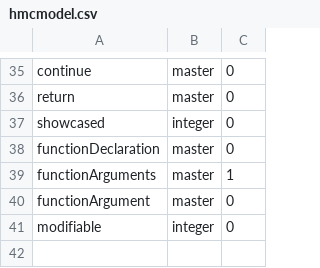
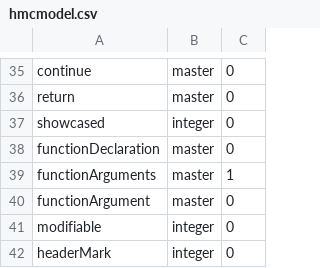
Before and after one commit to HexaMonkey/hexamonkey, a CSV file: models/hmcmodel.csv, drawn as a sheet; only a part is shown, gaps mark what is left out; the diff names each change by its address in the sheet, - before the commit and + after, or states it on an @@ line.

Commit message:
Add symbol (---) to mark explicitly header end
To use in case static analysis would not work

```diff
--- a/models/hmcmodel.csv
+++ b/models/hmcmodel.csv
+row 42: headerMark | integer | 0
```
Also changed, not shown: 4 other files.
